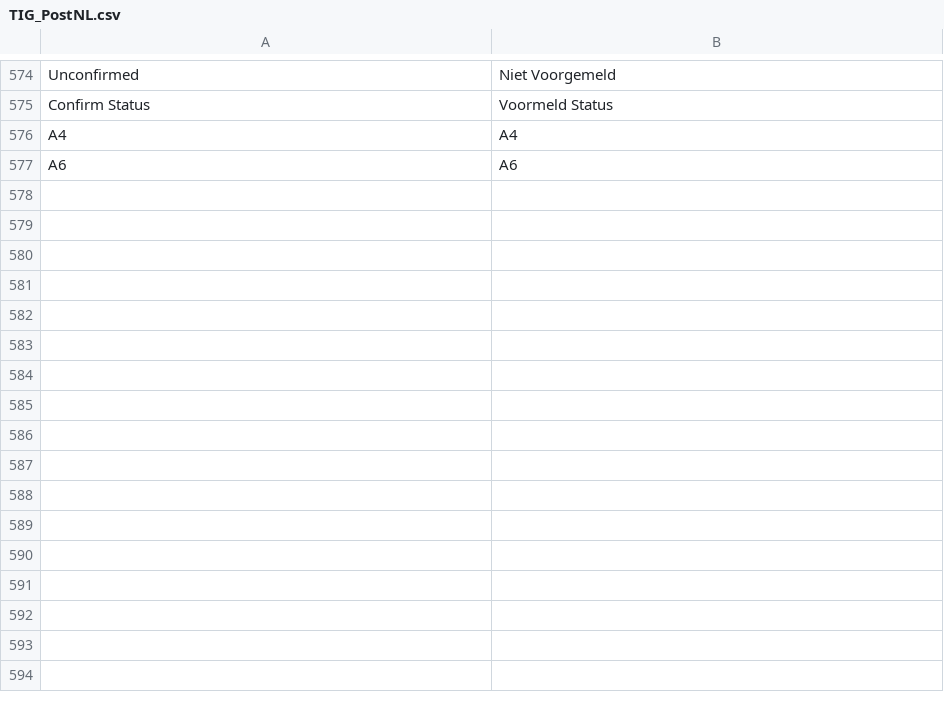
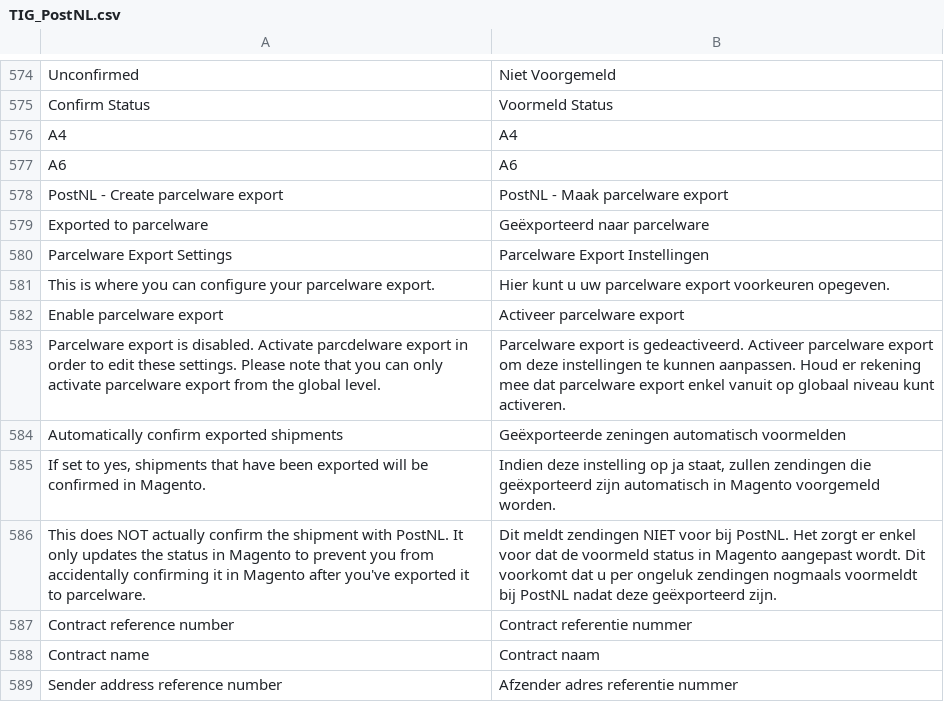
Before and after one commit to postnl/postnl-magento1-End-of-life, a CSV file: app/locale/nl_NL/TIG_PostNL.csv, drawn as a sheet; only a part is shown, gaps mark what is left out; the diff names each change by its address in the sheet, - before the commit and + after, or states it on an @@ line.

Commit message:
added translations

```diff
--- a/app/locale/nl_NL/TIG_PostNL.csv
+++ b/app/locale/nl_NL/TIG_PostNL.csv
+row 578: PostNL - Create parcelware export | PostNL - Maak parcelware export
+row 579: Exported to parcelware | Geëxporteerd naar parcelware
+row 580: Parcelware Export Settings | Parcelware Export Instellingen
+row 581: This is where you can configure your parcelware export. | Hier kunt u uw parcelware export voorkeuren opegeven.
+row 582: Enable parcelware export | Activeer parcelware export
+row 583: Parcelware export is disabled. Activate parcdelware export in order to edit these settings. Please note that you can only activate parcelware export from the global level. | Parcelware export is gedeactiveerd. Activeer parcelware export om deze instellingen te kunnen aanpassen. Houd er rekening mee dat parcelware export enkel vanuit op globaal niveau kunt activeren.
+row 584: Automatically confirm exported shipments | Geëxporteerde zeningen automatisch voormelden
+row 585: If set to yes, shipments that have been exported will be confirmed in Magento. | Indien deze instelling op ja staat, zullen zendingen die geëxporteerd zijn automatisch in Magento voorgemeld worden.
+row 586: This does NOT actually confirm the shipment with PostNL. It only updates the status in Magento to prevent you from accidentally confirming it in Magento after you've exported it to parcelware. | Dit meldt zendingen NIET voor bij PostNL. Het zorgt er enkel voor dat de voormeld status in Magento aangepast wordt. Dit voorkomt dat u per ongeluk zendingen nogmaals voormeldt bij PostNL nadat deze geëxporteerd zijn.
+row 587: Contract reference number | Contract referentie nummer
+row 588: Contract name | Contract naam
+row 589: Sender address reference number | Afzender adres referentie nummer
```
Also changed, not shown: 1 other file.
